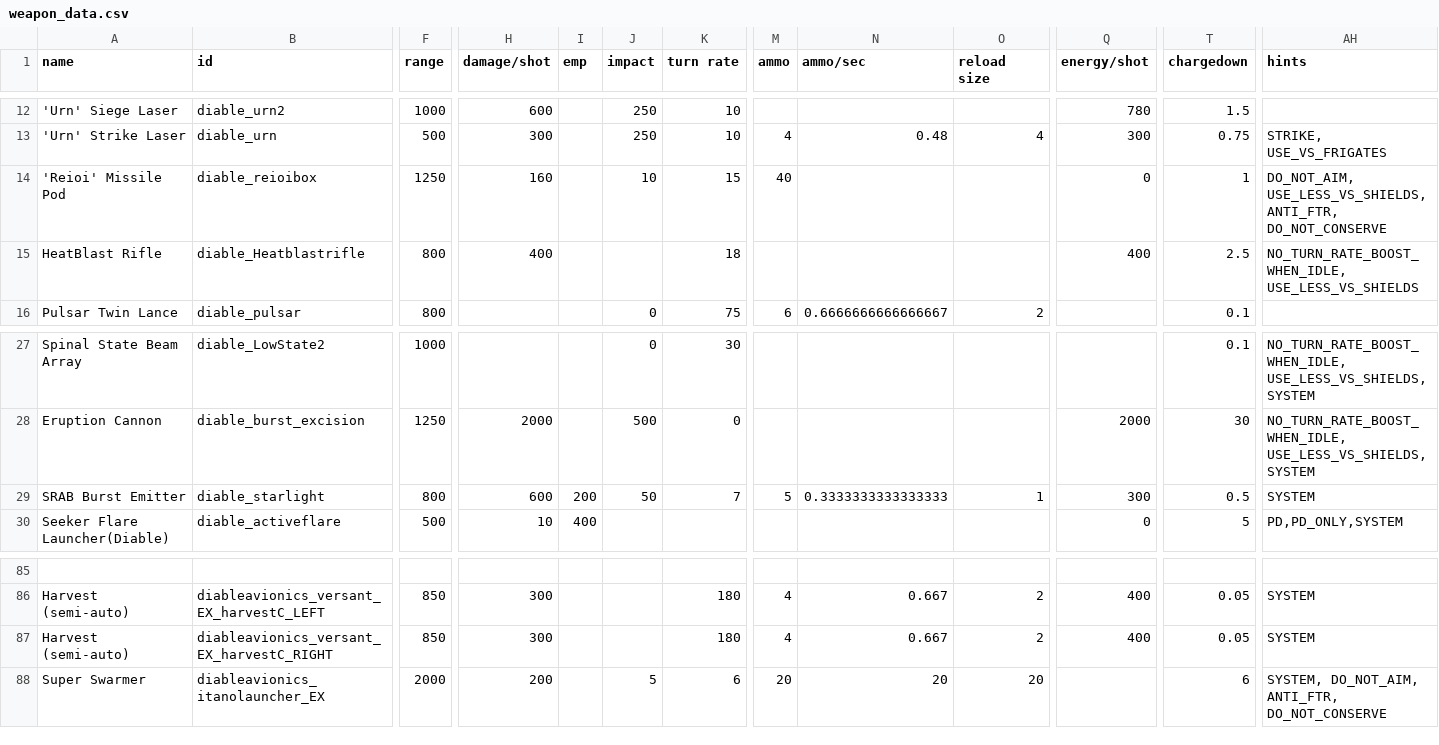
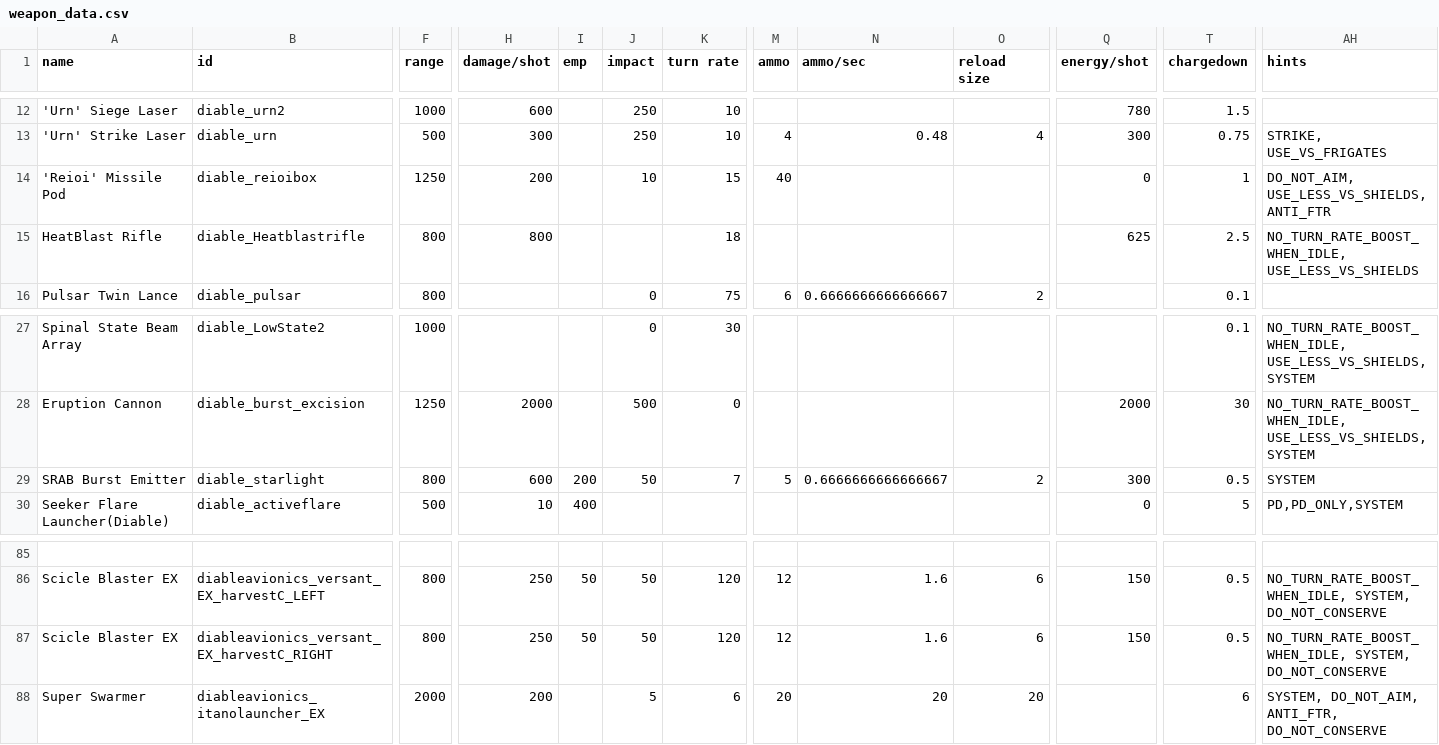
Before and after one commit to Zone51alex/JG_CER, a CSV file: data/weapons/weapon_data.csv, drawn as a sheet; only a part is shown, gaps mark what is left out; the diff covers the shown part only; the diff names each change by its address in the sheet, - before the commit and + after, or states it on an @@ line.

```diff
--- a/data/weapons/weapon_data.csv
+++ b/data/weapons/weapon_data.csv
-H14 (damage/shot): 160
+H14 (damage/shot): 200
-AH14 (hints): DO_NOT_AIM, USE_LESS_VS_SHIELDS, ANTI_FTR, DO_NOT_CONSERVE
+AH14 (hints): DO_NOT_AIM, USE_LESS_VS_SHIELDS, ANTI_FTR
-H15 (damage/shot): 400
+H15 (damage/shot): 800
-Q15 (energy/shot): 400
+Q15 (energy/shot): 625
-N29 (ammo/sec): 0.3333333333333333
+N29 (ammo/sec): 0.6666666666666667
-O29 (reload size): 1
+O29 (reload size): 2
-A86:A87 (name): Harvest (semi-auto)
+A86:A87 (name): Scicle Blaster EX
-F86:F87 (range): 850
+F86:F87 (range): 800
-H86:H87 (damage/shot): 300
+H86:H87 (damage/shot): 250
-I86:I87 (emp): (empty)
+I86:I87 (emp): 50
-J86:J87 (impact): (empty)
+J86:J87 (impact): 50
-K86:K87 (turn rate): 180
+K86:K87 (turn rate): 120
-M86:M87 (ammo): 4
+M86:M87 (ammo): 12
-N86:N87 (ammo/sec): 0.667
+N86:N87 (ammo/sec): 1.6
-O86:O87 (reload size): 2
+O86:O87 (reload size): 6
-Q86:Q87 (energy/shot): 400
+Q86:Q87 (energy/shot): 150
-T86:T87 (chargedown): 0.05
+T86:T87 (chargedown): 0.5
-AH86:AH87 (hints): SYSTEM
+AH86:AH87 (hints): NO_TURN_RATE_BOOST_WHEN_IDLE, SYSTEM, DO_NOT_CONSERVE
```
Also changed, not shown: 108 edited cells elsewhere in this file, data/hullmods/hull_mods.csv, data/hulls/ship_data.csv, 50 other files.
